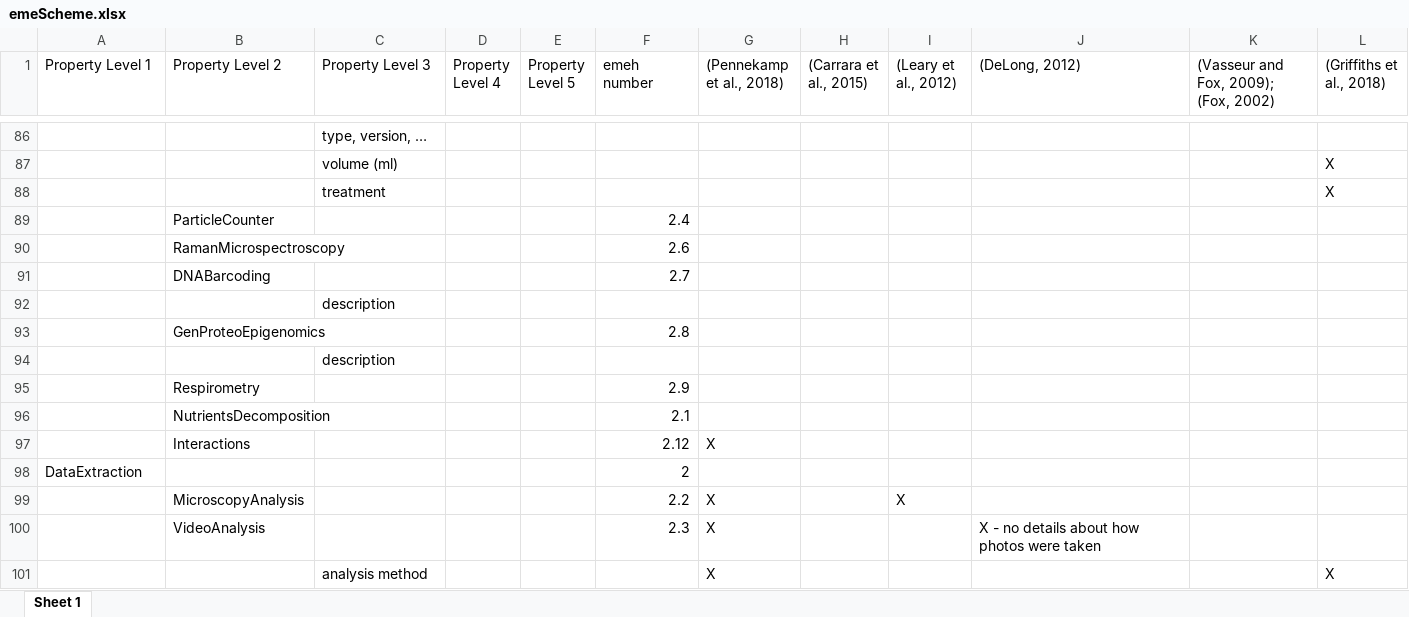
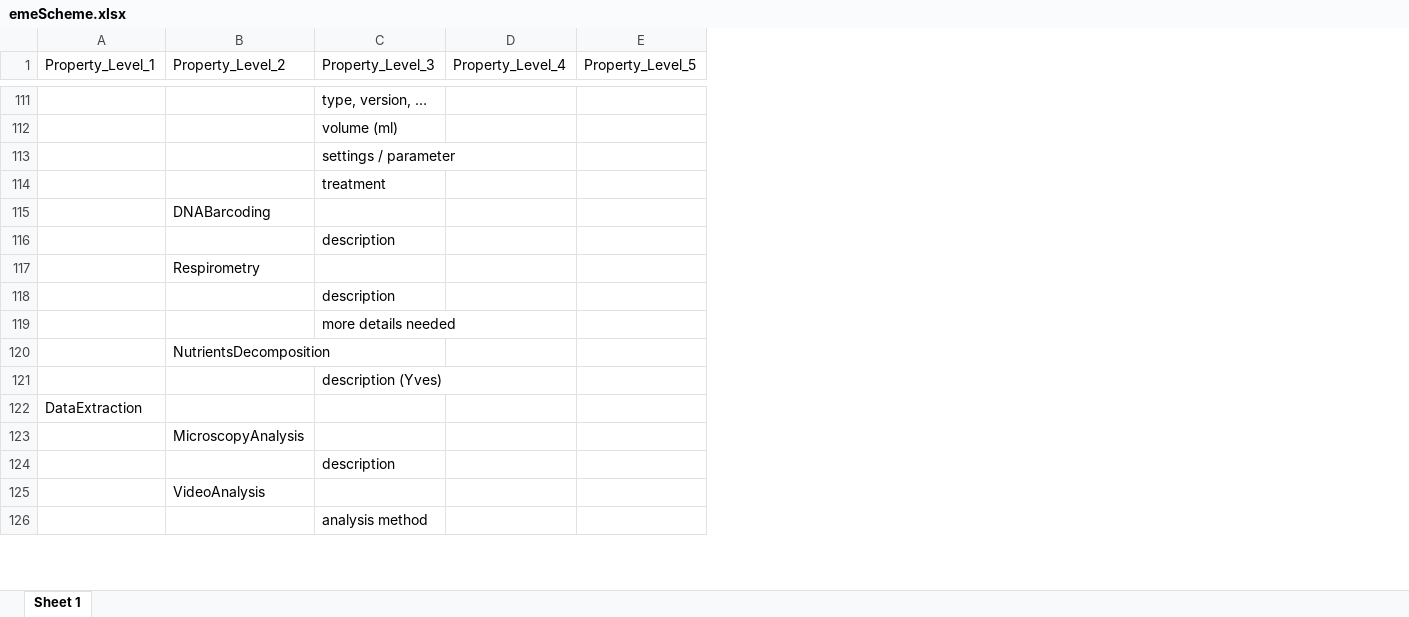
Before and after one commit to UZH-PEG/dmdScheme, an Excel workbook: inst/googlesheet/emeScheme.xlsx, sheet Sheet 1, drawn as a sheet; only a part is shown, gaps mark what is left out; values as stored, in another font and other column widths than the file's, no cell formats; charts and pictures not drawn; removed rows and columns are numbered as before the commit, all else as after; the diff covers the shown part only; the diff names each change by its address in the sheet, - before the commit and + after, or states it on an @@ line.

```diff
--- a/inst/googlesheet/emeScheme.xlsx (sheet Sheet 1)
+++ b/inst/googlesheet/emeScheme.xlsx (sheet Sheet 1)
-column D (Property Level 4), empty
-column E (Property Level 5), empty
-column F (emeh number), rows 91-93: 2.7 |  | 2.8; row 96: 2.1; rows 98-100: 2 | 2.2 | 2.3
-column G ((Pennekamp et al., 2018)), rows 99-101: all X
-column H ((Carrara et al., 2015)), empty
-column I ((Leary et al., 2012)), row 99: X
-column J ((DeLong, 2012)), row 100: X - no details about how photos were taken
-column K, row 1: (Vasseur and Fox, 2009); (Fox, 2002)
-column L ((Griffiths et al., 2018)), rows 87-88: X | X; row 101: X
+column D (Property_Level_4), empty
+column E (Property_Level_5), empty
-A1: Property Level 1
+A1: Property_Level_1
-B1: Property Level 2
+B1: Property_Level_2
-C1: Property Level 3
+C1: Property_Level_3
+row 113:  |  | settings / parameter
-row 89:  | ParticleCounter |  |  |  | 2.4
-row 90:  | RamanMicrospectroscopy |  |  |  | 2.6
-B117 (Property_Level_2): GenProteoEpigenomics
+B117 (Property_Level_2): Respirometry
-row 95:  | Respirometry |  |  |  | 2.9
+row 119:  |  | more details needed
-row 97:  | Interactions |  |  |  | 2.12 | X
+row 121:  |  | description (Yves)
+row 124:  |  | description
```
Also changed, not shown: 33 added rows, 5 removed rows and 33 edited cells elsewhere in this sheet, cell formats, 8 other files.
